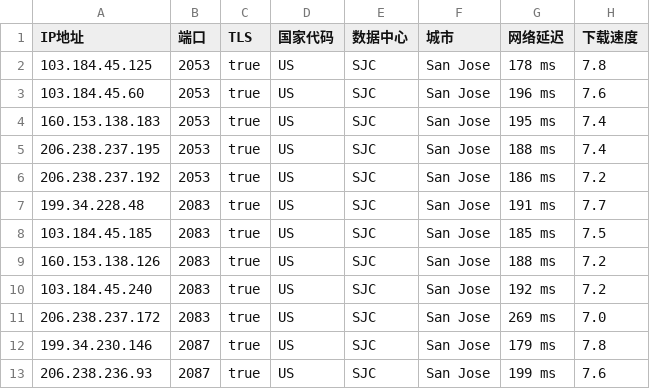
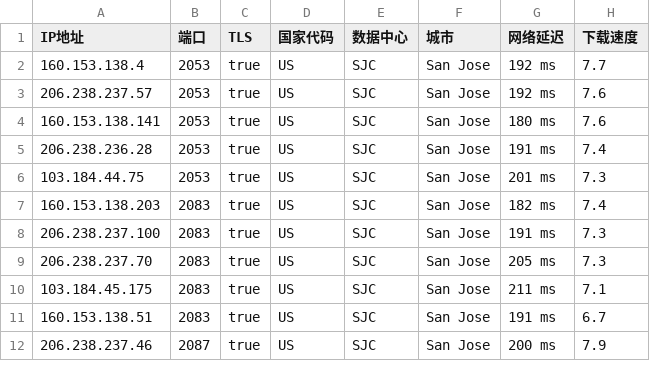
Before and after one commit to chuansuodiqiu/DownlodKV, a CSV file: US.csv, drawn as a sheet; only a part is shown; the diff covers the shown part only.

```diff
--- a/US.csv
+++ b/US.csv
@@ -1,13 +1,12 @@
 IP地址,端口,TLS,国家代码,数据中心,城市,网络延迟,下载速度
-103.184.45.125,2053,true,US,SJC,San Jose,178 ms,7.8
-103.184.45.60,2053,true,US,SJC,San Jose,196 ms,7.6
-160.153.138.183,2053,true,US,SJC,San Jose,195 ms,7.4
-206.238.237.195,2053,true,US,SJC,San Jose,188 ms,7.4
-206.238.237.192,2053,true,US,SJC,San Jose,186 ms,7.2
-199.34.228.48,2083,true,US,SJC,San Jose,191 ms,7.7
-103.184.45.185,2083,true,US,SJC,San Jose,185 ms,7.5
-160.153.138.126,2083,true,US,SJC,San Jose,188 ms,7.2
-103.184.45.240,2083,true,US,SJC,San Jose,192 ms,7.2
-206.238.237.172,2083,true,US,SJC,San Jose,269 ms,7.0
-199.34.230.146,2087,true,US,SJC,San Jose,179 ms,7.8
-206.238.236.93,2087,true,US,SJC,San Jose,199 ms,7.6
+160.153.138.4,2053,true,US,SJC,San Jose,192 ms,7.7
+206.238.237.57,2053,true,US,SJC,San Jose,192 ms,7.6
+160.153.138.141,2053,true,US,SJC,San Jose,180 ms,7.6
+206.238.236.28,2053,true,US,SJC,San Jose,191 ms,7.4
+103.184.44.75,2053,true,US,SJC,San Jose,201 ms,7.3
+160.153.138.203,2083,true,US,SJC,San Jose,182 ms,7.4
+206.238.237.100,2083,true,US,SJC,San Jose,191 ms,7.3
+206.238.237.70,2083,true,US,SJC,San Jose,205 ms,7.3
+103.184.45.175,2083,true,US,SJC,San Jose,211 ms,7.1
+160.153.138.51,2083,true,US,SJC,San Jose,191 ms,6.7
+206.238.237.46,2087,true,US,SJC,San Jose,200 ms,7.9
```
Also changed, not shown: 2 added rows, 1 removed row and 47 edited cells elsewhere in this file, EU.csv, JP.csv, 4 other files.
